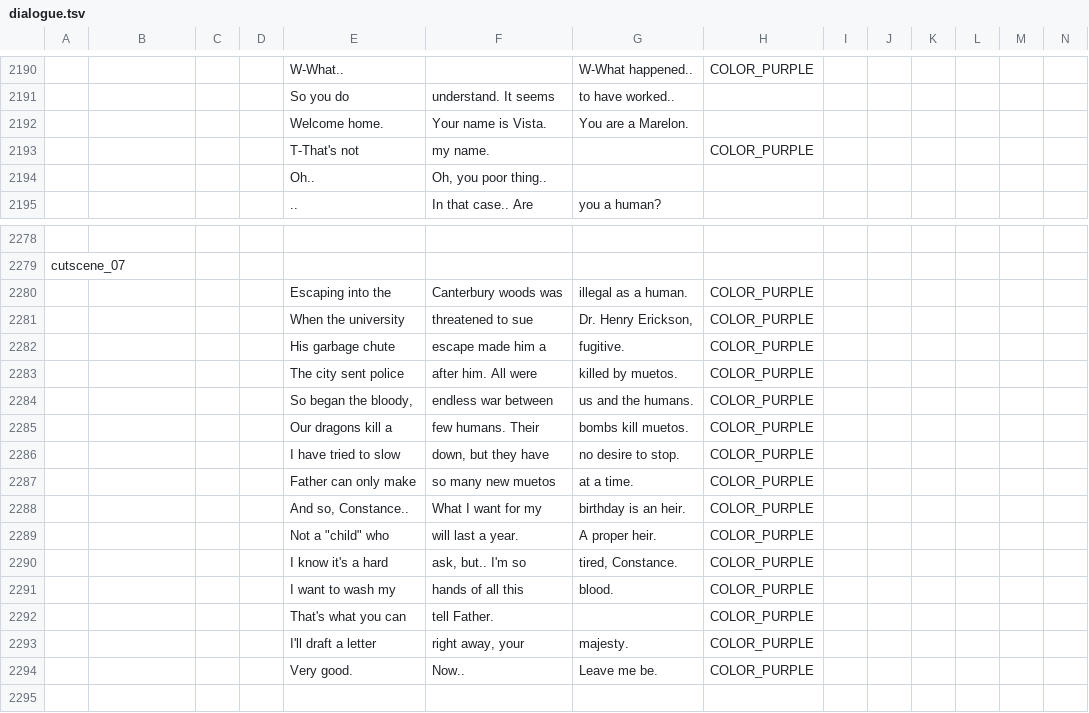
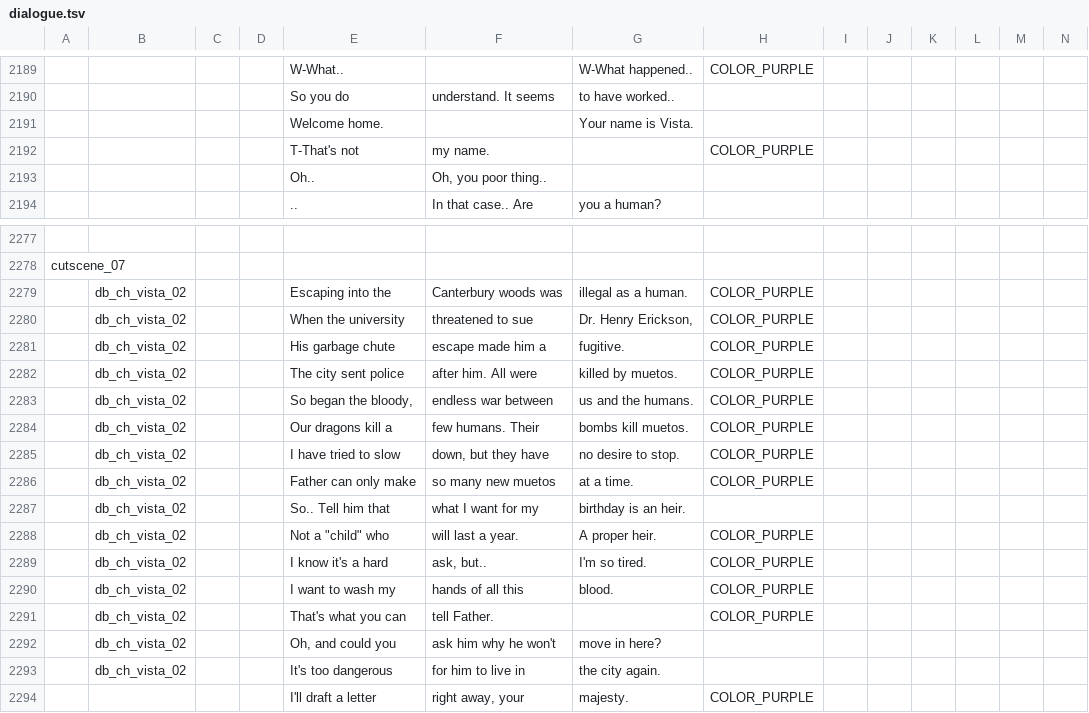
Before and after one commit to EHowardHill/GlassEyes, a TSV file: dialogue.tsv, drawn as a sheet; only a part is shown, gaps mark what is left out; the shorter side is filled out with more unchanged rows; removed rows and columns are numbered as before the commit, all else as after; rows hold the shown columns only; the diff covers the shown part only; the diff names each change by its address in the sheet, - before the commit and + after, or states it on an @@ line.

```diff
--- a/dialogue.tsv
+++ b/dialogue.tsv
-row 2192:  |  |  |  | Welcome home. | Your name is Vista. | You are a Marelon.
+row 2191:  |  |  |  | Welcome home. |  | Your name is Vista.
-B2279:B2286: (empty)
+B2279:B2286: db_ch_vista_02
-row 2288:  |  |  |  | And so, Constance.. | What I want for my | birthday is an heir. | COLOR_PURPLE
+row 2287:  | db_ch_vista_02 |  |  | So.. Tell him that | what I want for my | birthday is an heir.
-B2288:B2291: (empty)
+B2288:B2291: db_ch_vista_02
-F2289: ask, but.. I'm so
+F2289: ask, but..
-G2289: tired, Constance.
+G2289: I'm so tired.
+row 2292:  | db_ch_vista_02 |  |  | Oh, and could you | ask him why he won't | move in here?
+row 2293:  | db_ch_vista_02 |  |  | It's too dangerous | for him to live in | the city again.
```
Also changed, not shown: 1 added row, 2 removed rows and 43 edited cells elsewhere in this file, 7 other files.
